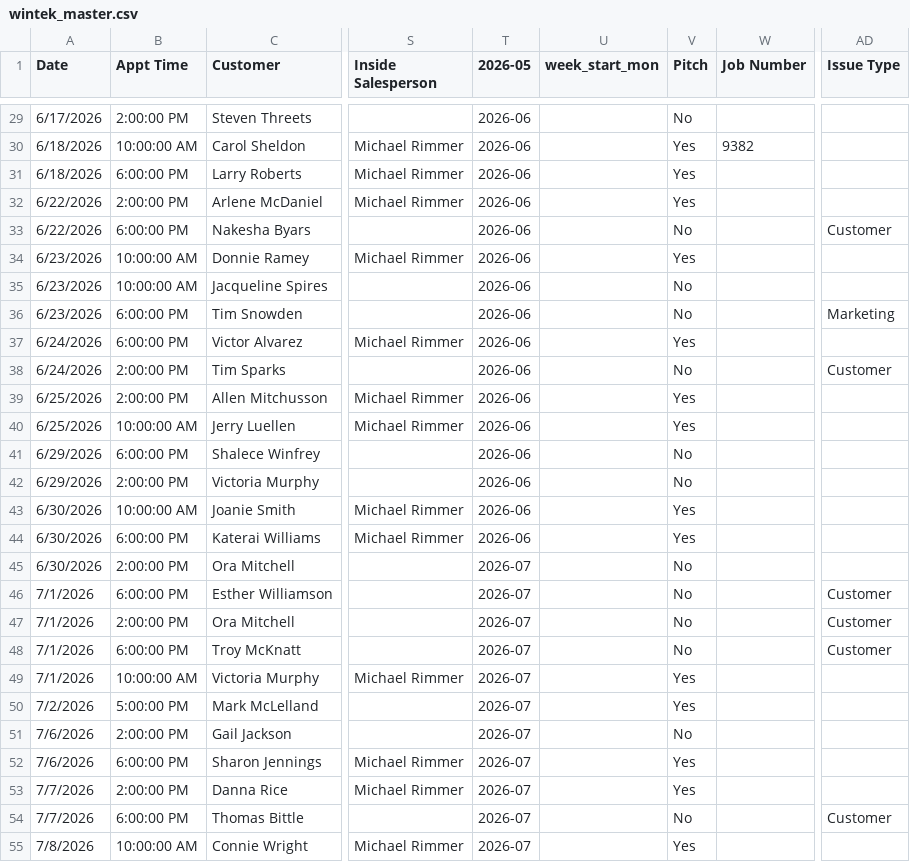
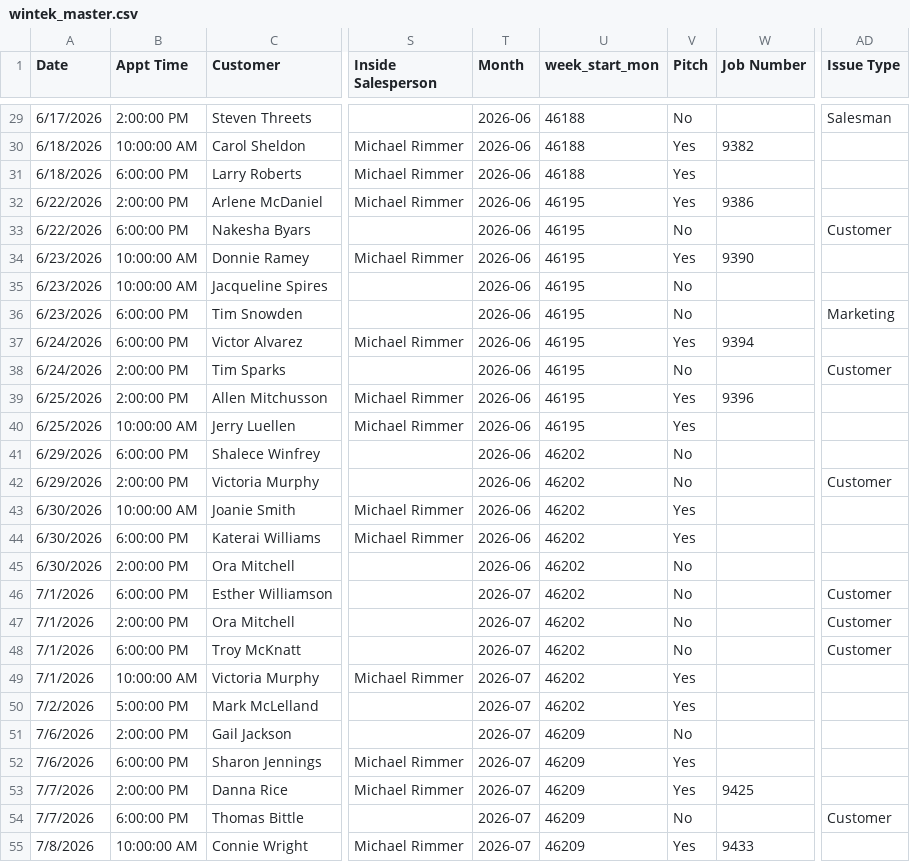
Before and after one commit to acshotsprings/wintek-data, a CSV file: wintek_master.csv, drawn as a sheet; only a part is shown, gaps mark what is left out; the diff covers the shown part only; the diff names each change by its address in the sheet, - before the commit and + after, or states it on an @@ line.

```diff
--- a/wintek_master.csv
+++ b/wintek_master.csv
-T1: 2026-05
+T1: Month
-U29:U31 (week_start_mon): (empty)
+U29:U31 (week_start_mon): 46188
-AD29 (Issue Type): (empty)
+AD29 (Issue Type): Salesman
-U32:U40 (week_start_mon): (empty)
+U32:U40 (week_start_mon): 46195
-W32 (Job Number): (empty)
+W32 (Job Number): 9386
-W34 (Job Number): (empty)
+W34 (Job Number): 9390
-W37 (Job Number): (empty)
+W37 (Job Number): 9394
-W39 (Job Number): (empty)
+W39 (Job Number): 9396
-U41:U50 (week_start_mon): (empty)
+U41:U50 (week_start_mon): 46202
-AD42 (Issue Type): (empty)
+AD42 (Issue Type): Customer
-T45 (Month): 2026-07
+T45 (Month): 2026-06
-U51:U55 (week_start_mon): (empty)
+U51:U55 (week_start_mon): 46209
-W53 (Job Number): (empty)
+W53 (Job Number): 9425
-W55 (Job Number): (empty)
+W55 (Job Number): 9433
```
Also changed, not shown: 1 added row and 82 edited cells elsewhere in this file.
